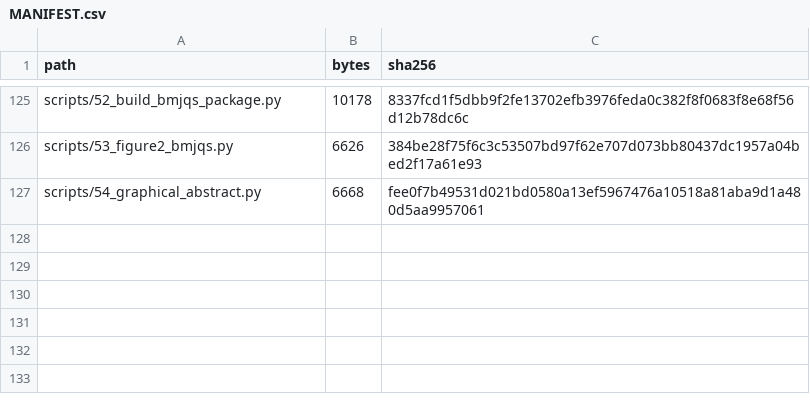
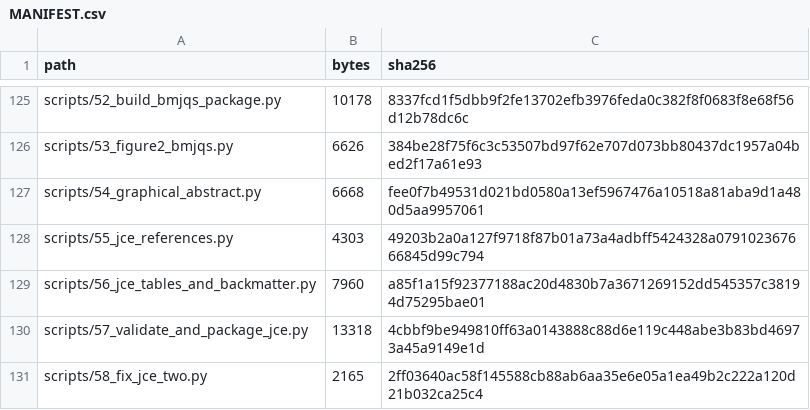
Before and after one commit to jiajunluo430-creator/icu-nutrition-interruption-attribution, a CSV file: MANIFEST.csv, drawn as a sheet; only a part is shown, gaps mark what is left out.

```diff
--- a/MANIFEST.csv
+++ b/MANIFEST.csv
@@ -127 +127,5 @@ scripts/53_figure2_bmjqs.py,6626,384be28f75f6c3c53507bd97f62e707d073bb80437dc195
 scripts/54_graphical_abstract.py,6668,fee0f7b49531d021bd0580a13ef5967476a10518a81aba9d1a480d5aa9957061
+scripts/55_jce_references.py,4303,49203b2a0a127f9718f87b01a73a4adbff5424328a079102367666845d99c794
+scripts/56_jce_tables_and_backmatter.py,7960,a85f1a15f92377188ac20d4830b7a3671269152dd545357c38194d75295bae01
+scripts/57_validate_and_package_jce.py,13318,4cbbf9be949810ff63a0143888c88d6e119c448abe3b83bd46973a45a9149e1d
+scripts/58_fix_jce_two.py,2165,2ff03640ac58f145588cb88ab6aa35e6e05a1ea49b2c222a120d21b032ca25c4
```
Also changed, not shown: 4 other files.
